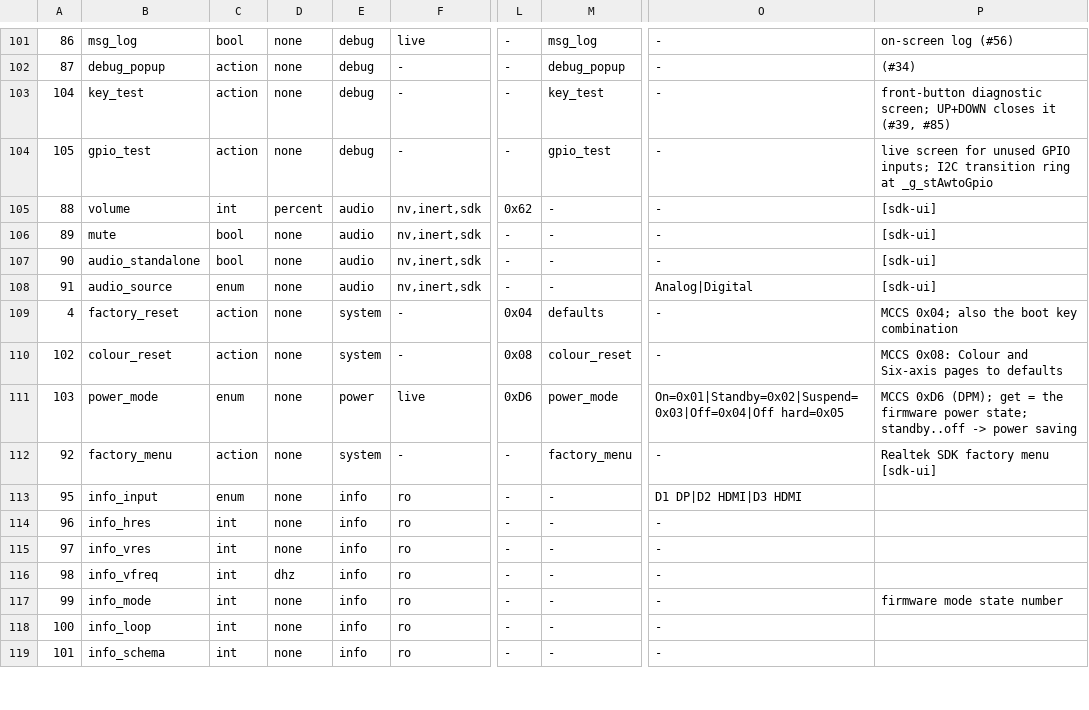
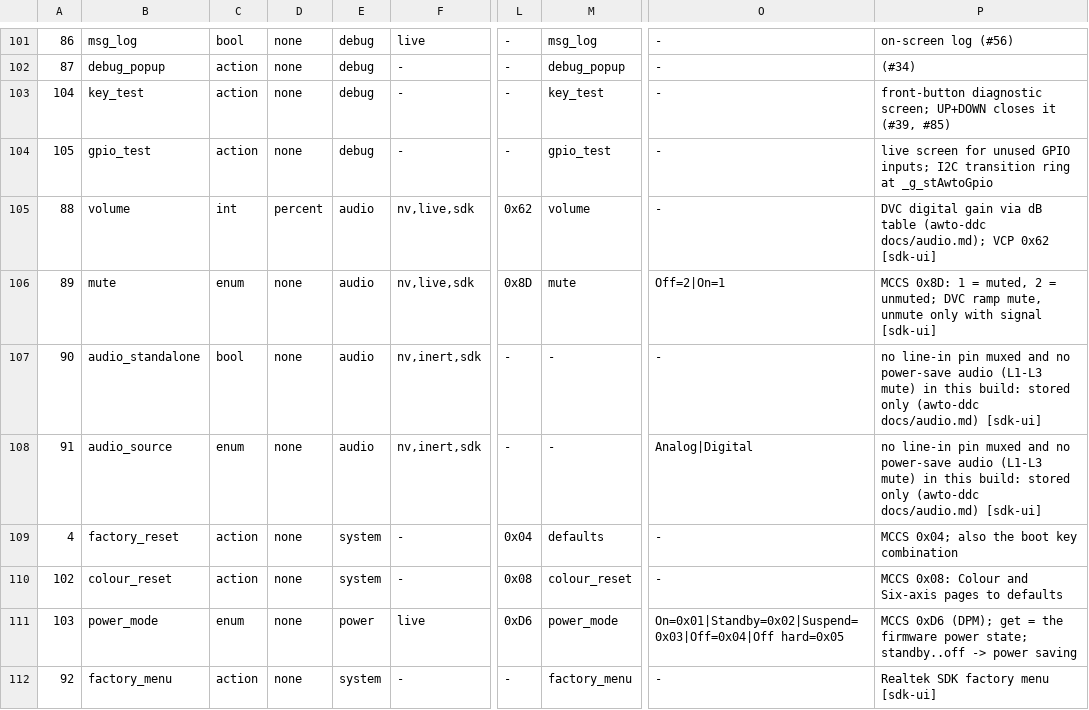
Before and after one commit to awto-au/awto-ddc, a TSV file: settings/registry.tsv, drawn as a sheet; only a part is shown, gaps mark what is left out; the shorter side is filled out with more unchanged rows; the diff names each change by its address in the sheet, - before the commit and + after, or states it on an @@ line.

```diff
--- a/settings/registry.tsv
+++ b/settings/registry.tsv
-F105:F106: nv,inert,sdk
+F105:F106: nv,live,sdk
-M105: -
+M105: volume
-P105: [sdk-ui]
+P105: DVC digital gain via dB table (awto-ddc docs/audio.md); VCP 0x62 [sdk-ui]
-C106: bool
+C106: enum
-L106: -
+L106: 0x8D
-M106: -
+M106: mute
-O106: -
+O106: Off=2|On=1
-P106: [sdk-ui]
+P106: MCCS 0x8D: 1 = muted, 2 = unmuted; DVC ramp mute, unmute only with signal [sdk-ui]
-P107:P108: [sdk-ui]
+P107:P108: no line-in pin muxed and no power-save audio (L1-L3 mute) in this build: stored only (awto-ddc docs/audio.md) [sdk-ui]
```
Also changed, not shown: 3 other files.
